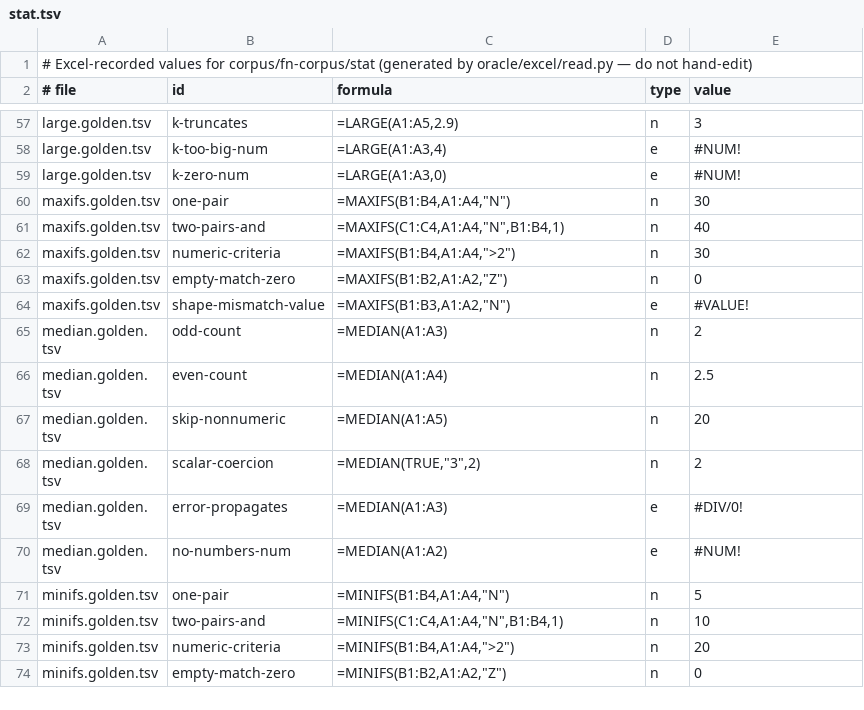
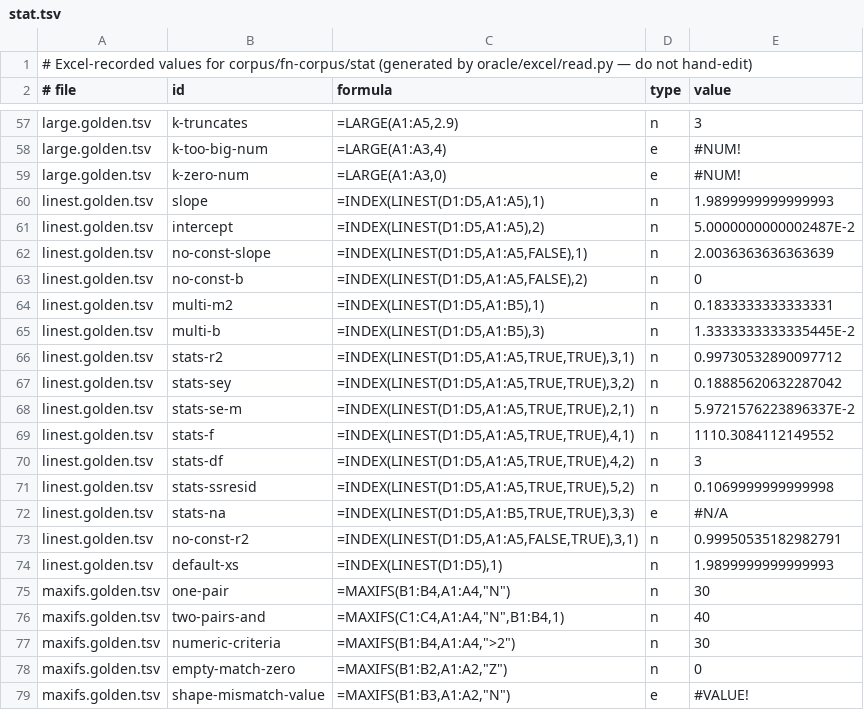
Before and after one commit to paged-media/plugin-sheets, a TSV file: sheet-conformance/oracle/excel/recorded/stat.tsv, drawn as a sheet; only a part is shown, gaps mark what is left out; the shorter side is filled out with more unchanged rows; the diff covers the shown part only; the diff names each change by its address in the sheet, - before the commit and + after, or states it on an @@ line.

```diff
--- a/sheet-conformance/oracle/excel/recorded/stat.tsv
+++ b/sheet-conformance/oracle/excel/recorded/stat.tsv
+row 60: linest.golden.tsv | slope | =INDEX(LINEST(D1:D5,A1:A5),1) | n | 1.9899999999999993
+row 61: linest.golden.tsv | intercept | =INDEX(LINEST(D1:D5,A1:A5),2) | n | 5.0000000000002487E-2
+row 62: linest.golden.tsv | no-const-slope | =INDEX(LINEST(D1:D5,A1:A5,FALSE),1) | n | 2.0036363636363639
+row 63: linest.golden.tsv | no-const-b | =INDEX(LINEST(D1:D5,A1:A5,FALSE),2) | n | 0
+row 64: linest.golden.tsv | multi-m2 | =INDEX(LINEST(D1:D5,A1:B5),1) | n | 0.1833333333333331
+row 65: linest.golden.tsv | multi-b | =INDEX(LINEST(D1:D5,A1:B5),3) | n | 1.3333333333335445E-2
+row 66: linest.golden.tsv | stats-r2 | =INDEX(LINEST(D1:D5,A1:A5,TRUE,TRUE),3,1) | n | 0.99730532890097712
+row 67: linest.golden.tsv | stats-sey | =INDEX(LINEST(D1:D5,A1:A5,TRUE,TRUE),3,2) | n | 0.18885620632287042
+row 68: linest.golden.tsv | stats-se-m | =INDEX(LINEST(D1:D5,A1:A5,TRUE,TRUE),2,1) | n | 5.9721576223896337E-2
+row 69: linest.golden.tsv | stats-f | =INDEX(LINEST(D1:D5,A1:A5,TRUE,TRUE),4,1) | n | 1110.3084112149552
+row 70: linest.golden.tsv | stats-df | =INDEX(LINEST(D1:D5,A1:A5,TRUE,TRUE),4,2) | n | 3
+row 71: linest.golden.tsv | stats-ssresid | =INDEX(LINEST(D1:D5,A1:A5,TRUE,TRUE),5,2) | n | 0.1069999999999998
+row 72: linest.golden.tsv | stats-na | =INDEX(LINEST(D1:D5,A1:B5,TRUE,TRUE),3,3) | e | #N/A
+row 73: linest.golden.tsv | no-const-r2 | =INDEX(LINEST(D1:D5,A1:A5,FALSE,TRUE),3,1) | n | 0.99950535182982791
+row 74: linest.golden.tsv | default-xs | =INDEX(LINEST(D1:D5),1) | n | 1.9899999999999993
```
Also changed, not shown: 15 added rows elsewhere in this file, corpus/fn-corpus/date/date.golden.tsv, corpus/fn-corpus/stat/large.golden.tsv, 13 other files.
